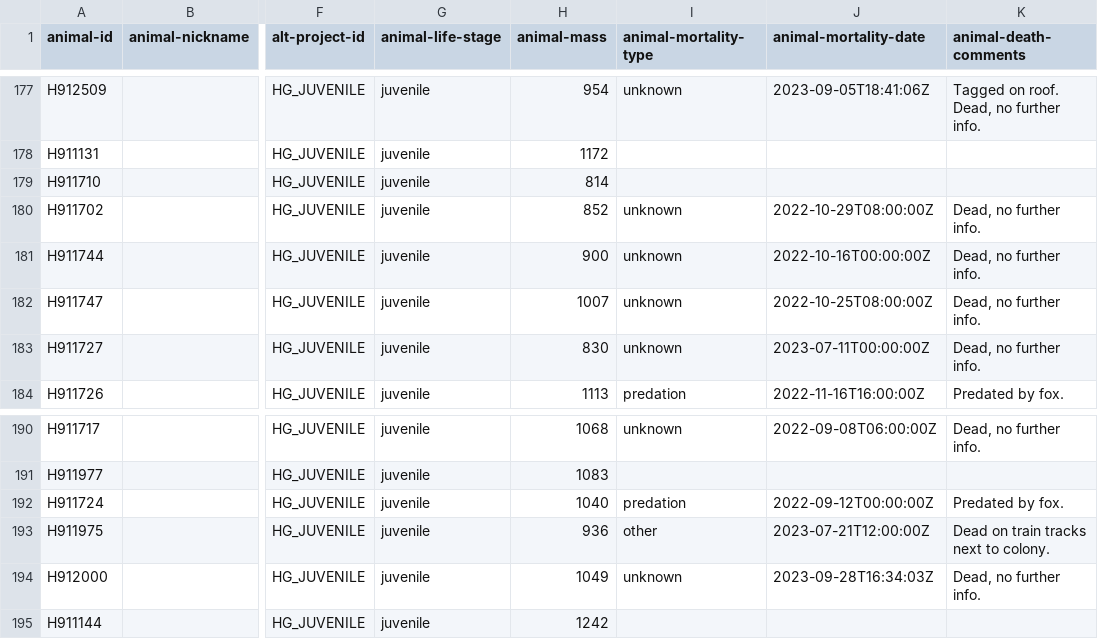
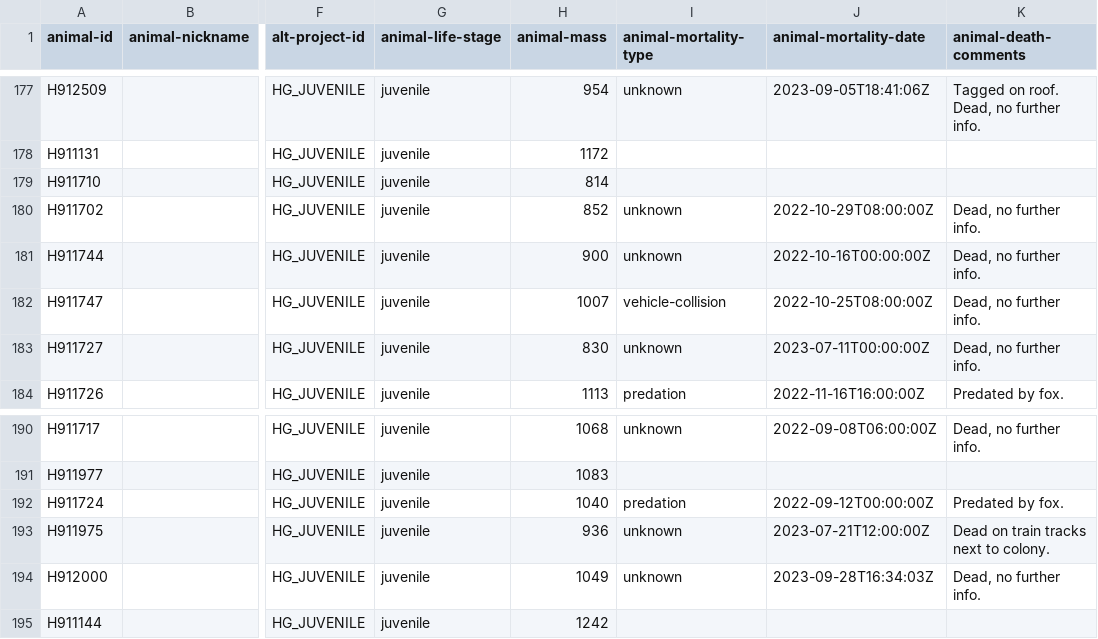
Before and after one commit to inbo/bird-tracking, a CSV file: data/processed/HG_JUVENILE/movebank_ref_data.csv, drawn as a sheet; only a part is shown, gaps mark what is left out; the diff covers the shown part only; the diff names each change by its address in the sheet, - before the commit and + after, or states it on an @@ line.

Commit message:
Corrections in raw mortality_type data

```diff
--- a/data/processed/HG_JUVENILE/movebank_ref_data.csv
+++ b/data/processed/HG_JUVENILE/movebank_ref_data.csv
-I182 (animal-mortality-type): unknown
+I182 (animal-mortality-type): vehicle-collision
-I193 (animal-mortality-type): other
+I193 (animal-mortality-type): unknown
```
Also changed, not shown: 18 edited cells elsewhere in this file.
